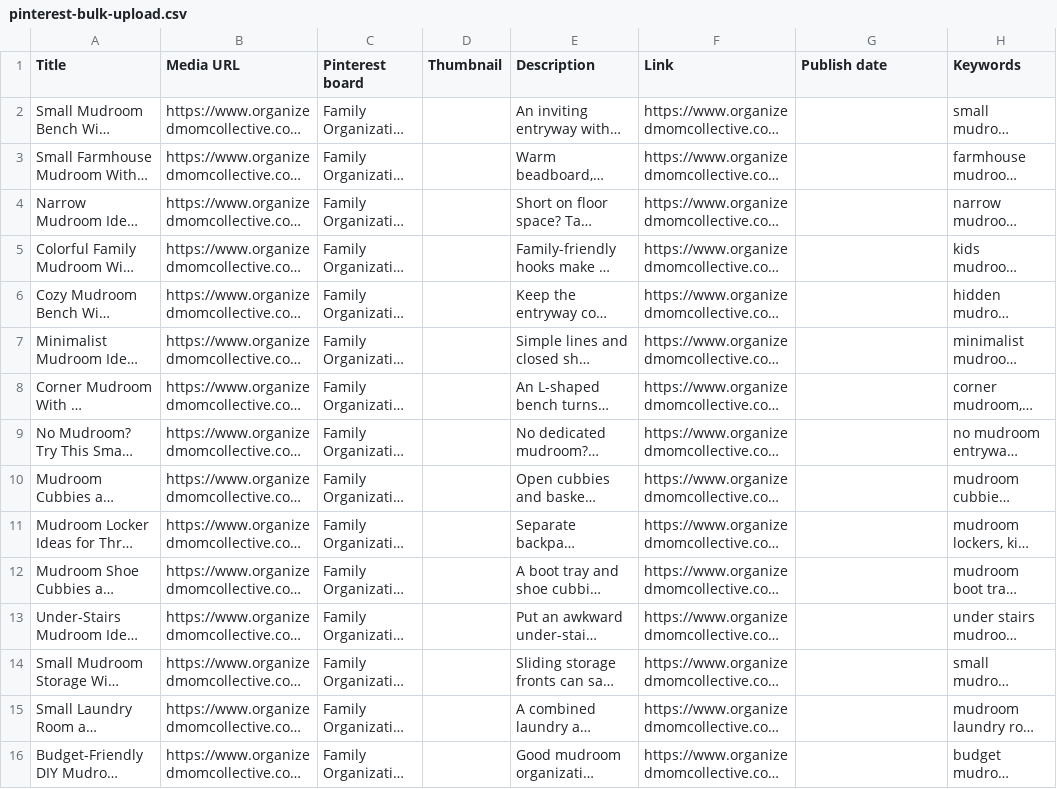
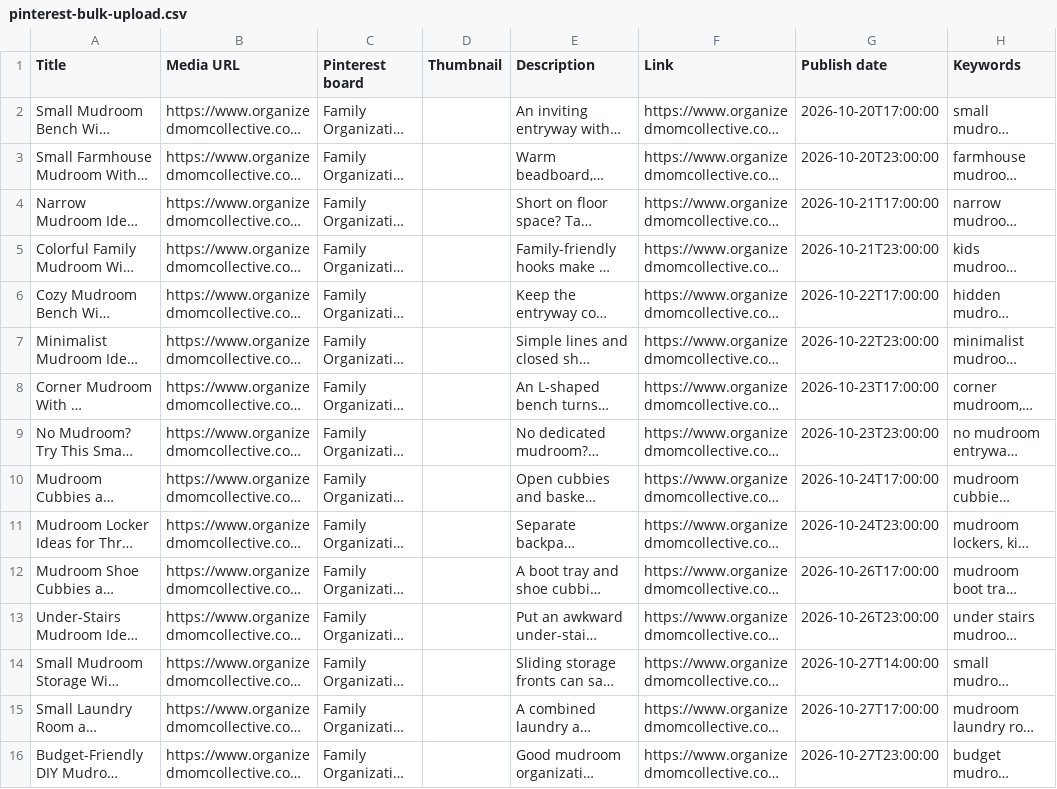
Before and after one commit to Mark-NYC/organized-mom-collective, a CSV file: design/pinterest/inspiration/small-mudroom-ideas/pinterest-bulk-upload.csv, drawn as a sheet; long unchanged cells end in …; the diff names each change by its address in the sheet, - before the commit and + after, or states it on an @@ line.

Commit message:
Set 15 mudroom Pin dates for Oct 20-24 and Oct 26-27

```diff
--- a/design/pinterest/inspiration/small-mudroom-ideas/pinterest-bulk-upload.csv
+++ b/design/pinterest/inspiration/small-mudroom-ideas/pinterest-bulk-upload.csv
-G2 (Publish date): (empty)
+G2 (Publish date): 2026-10-20T17:00:00
-G3 (Publish date): (empty)
+G3 (Publish date): 2026-10-20T23:00:00
-G4 (Publish date): (empty)
+G4 (Publish date): 2026-10-21T17:00:00
-G5 (Publish date): (empty)
+G5 (Publish date): 2026-10-21T23:00:00
-G6 (Publish date): (empty)
+G6 (Publish date): 2026-10-22T17:00:00
-G7 (Publish date): (empty)
+G7 (Publish date): 2026-10-22T23:00:00
-G8 (Publish date): (empty)
+G8 (Publish date): 2026-10-23T17:00:00
-G9 (Publish date): (empty)
+G9 (Publish date): 2026-10-23T23:00:00
-G10 (Publish date): (empty)
+G10 (Publish date): 2026-10-24T17:00:00
-G11 (Publish date): (empty)
+G11 (Publish date): 2026-10-24T23:00:00
-G12 (Publish date): (empty)
+G12 (Publish date): 2026-10-26T17:00:00
-G13 (Publish date): (empty)
+G13 (Publish date): 2026-10-26T23:00:00
-G14 (Publish date): (empty)
+G14 (Publish date): 2026-10-27T14:00:00
-G15 (Publish date): (empty)
+G15 (Publish date): 2026-10-27T17:00:00
-G16 (Publish date): (empty)
+G16 (Publish date): 2026-10-27T23:00:00
```
